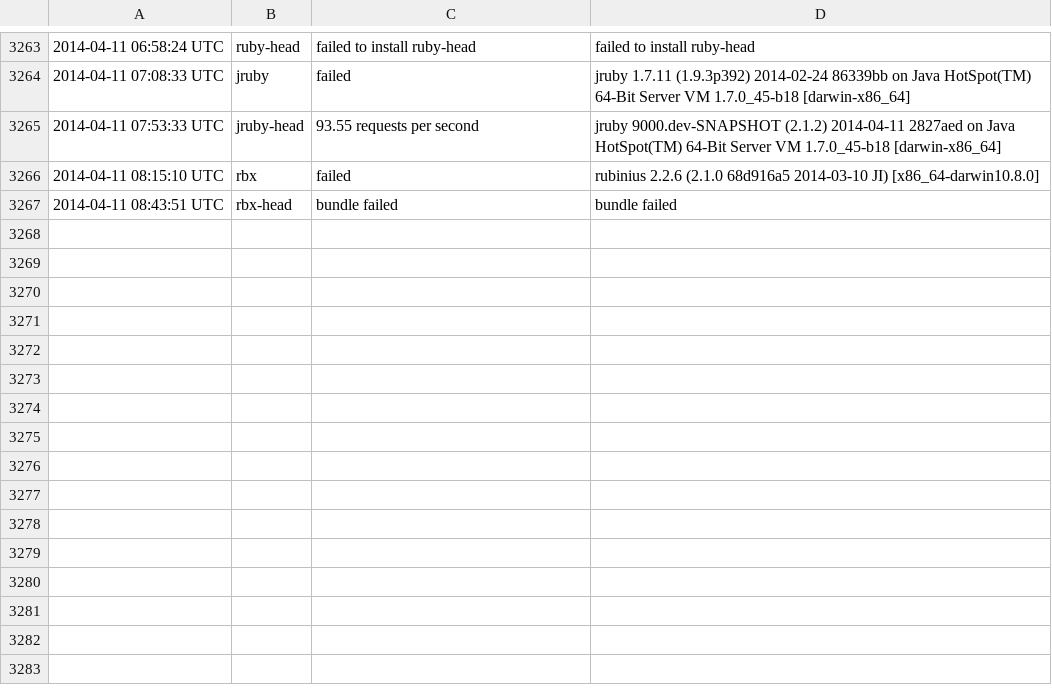
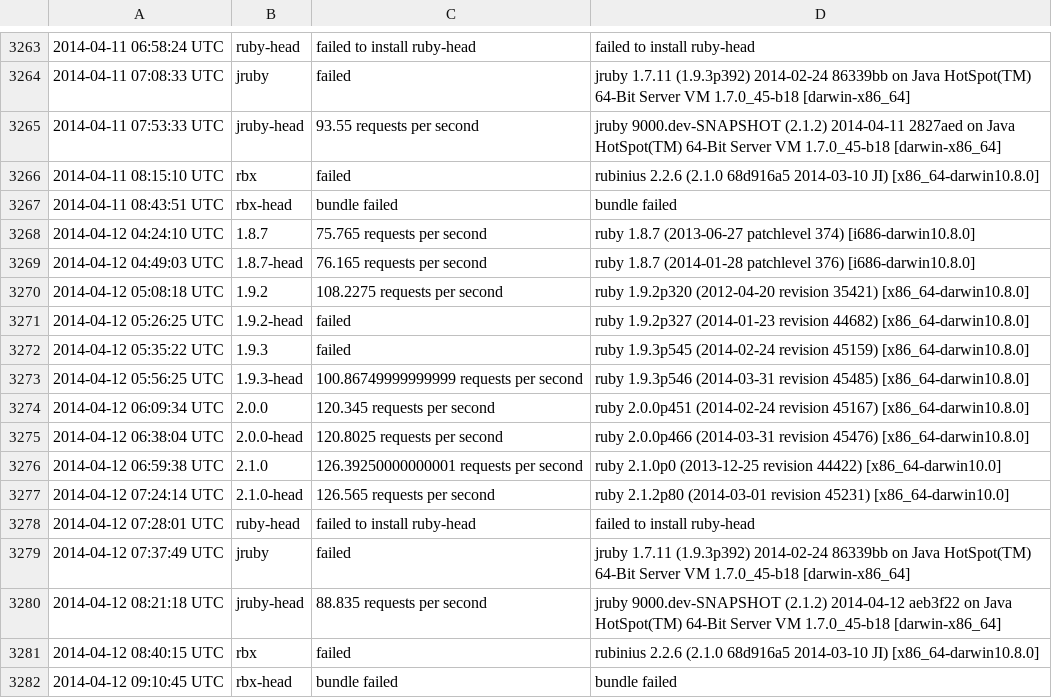
Before and after one commit to brianhempel/isrubyfastyet, a TSV file: results/rails_requests_per_second_steady_state_results.tsv, drawn as a sheet; only a part is shown, gaps mark what is left out; the diff names each change by its address in the sheet, - before the commit and + after, or states it on an @@ line.

Commit message:
Autorunner: Results

```diff
--- a/results/rails_requests_per_second_steady_state_results.tsv
+++ b/results/rails_requests_per_second_steady_state_results.tsv
+row 3268: 2014-04-12 04:24:10 UTC | 1.8.7 | 75.765 requests per second | ruby 1.8.7 (2013-06-27 patchlevel 374) [i686-darwin10.8.0]
+row 3269: 2014-04-12 04:49:03 UTC | 1.8.7-head | 76.165 requests per second | ruby 1.8.7 (2014-01-28 patchlevel 376) [i686-darwin10.8.0]
+row 3270: 2014-04-12 05:08:18 UTC | 1.9.2 | 108.2275 requests per second | ruby 1.9.2p320 (2012-04-20 revision 35421) [x86_64-darwin10.8.0]
+row 3271: 2014-04-12 05:26:25 UTC | 1.9.2-head | failed | ruby 1.9.2p327 (2014-01-23 revision 44682) [x86_64-darwin10.8.0]
+row 3272: 2014-04-12 05:35:22 UTC | 1.9.3 | failed | ruby 1.9.3p545 (2014-02-24 revision 45159) [x86_64-darwin10.8.0]
+row 3273: 2014-04-12 05:56:25 UTC | 1.9.3-head | 100.86749999999999 requests per second | ruby 1.9.3p546 (2014-03-31 revision 45485) [x86_64-darwin10.8.0]
+row 3274: 2014-04-12 06:09:34 UTC | 2.0.0 | 120.345 requests per second | ruby 2.0.0p451 (2014-02-24 revision 45167) [x86_64-darwin10.8.0]
+row 3275: 2014-04-12 06:38:04 UTC | 2.0.0-head | 120.8025 requests per second | ruby 2.0.0p466 (2014-03-31 revision 45476) [x86_64-darwin10.8.0]
+row 3276: 2014-04-12 06:59:38 UTC | 2.1.0 | 126.39250000000001 requests per second | ruby 2.1.0p0 (2013-12-25 revision 44422) [x86_64-darwin10.0]
+row 3277: 2014-04-12 07:24:14 UTC | 2.1.0-head | 126.565 requests per second | ruby 2.1.2p80 (2014-03-01 revision 45231) [x86_64-darwin10.0]
+row 3278: 2014-04-12 07:28:01 UTC | ruby-head | failed to install ruby-head | failed to install ruby-head
+row 3279: 2014-04-12 07:37:49 UTC | jruby | failed | jruby 1.7.11 (1.9.3p392) 2014-02-24 86339bb on Java HotSpot(TM) 64-Bit Server VM 1.7.0_45-b18 [darwin-x86_64]
+row 3280: 2014-04-12 08:21:18 UTC | jruby-head | 88.835 requests per second | jruby 9000.dev-SNAPSHOT (2.1.2) 2014-04-12 aeb3f22 on Java HotSpot(TM) 64-Bit Server VM 1.7.0_45-b18 [darwin-x86_64]
+row 3281: 2014-04-12 08:40:15 UTC | rbx | failed | rubinius 2.2.6 (2.1.0 68d916a5 2014-03-10 JI) [x86_64-darwin10.8.0]
+row 3282: 2014-04-12 09:10:45 UTC | rbx-head | bundle failed | bundle failed
```
Also changed, not shown: results/rails_memory_usage_results.tsv, results/rails_requests_per_second_results.tsv, 1 other file.
